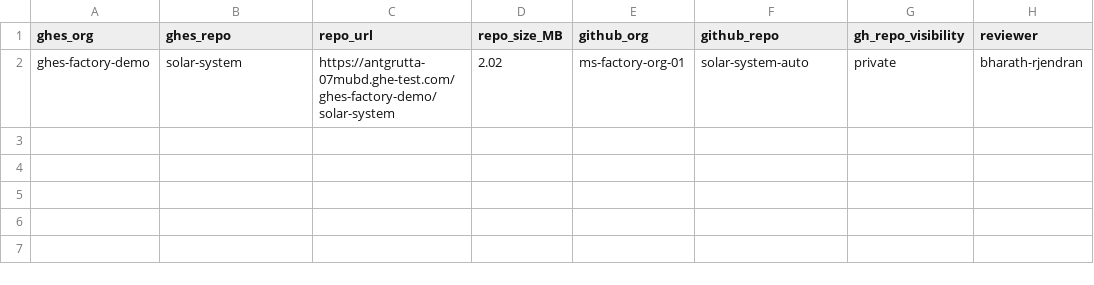
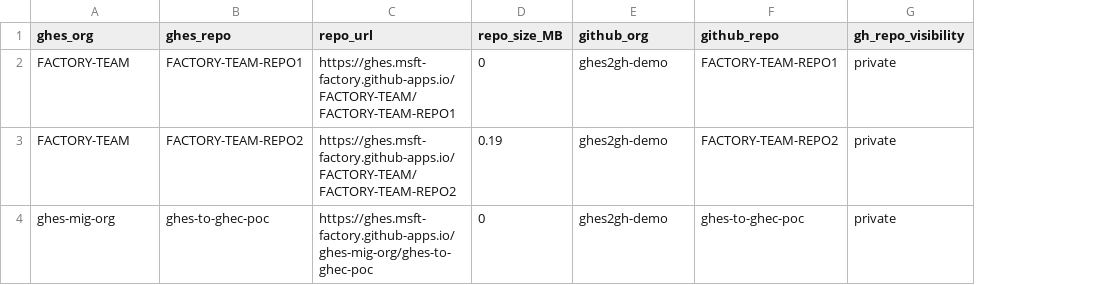
Before and after one commit to ghes2gh-demo/ghes2gh-migration, a CSV file: repos.csv, drawn as a sheet; removed rows and columns are numbered as before the commit, all else as after; the diff names each change by its address in the sheet, - before the commit and + after, or states it on an @@ line.

Commit message:
Update repos.csv with new repository data
Added new repository entries for FACTORY-TEAM and ghes-mig-org.

```diff
--- a/repos.csv
+++ b/repos.csv
-column H (reviewer), empty
-row 2: ghes-factory-demo | solar-system | https://antgrutta-07mubd.ghe-test.com/ghes-factory-demo/solar-system | 2.02 | ms-factory-org-01 | solar-system-auto | private | bharath-rjendran
+row 2: FACTORY-TEAM | FACTORY-TEAM-REPO1 | https://ghes.msft-factory.github-apps.io/FACTORY-TEAM/FACTORY-TEAM-REPO1 | 0 | ghes2gh-demo | FACTORY-TEAM-REPO1 | private
+row 3: FACTORY-TEAM | FACTORY-TEAM-REPO2 | https://ghes.msft-factory.github-apps.io/FACTORY-TEAM/FACTORY-TEAM-REPO2 | 0.19 | ghes2gh-demo | FACTORY-TEAM-REPO2 | private
+row 4: ghes-mig-org | ghes-to-ghec-poc | https://ghes.msft-factory.github-apps.io/ghes-mig-org/ghes-to-ghec-poc | 0 | ghes2gh-demo | ghes-to-ghec-poc | private
```
